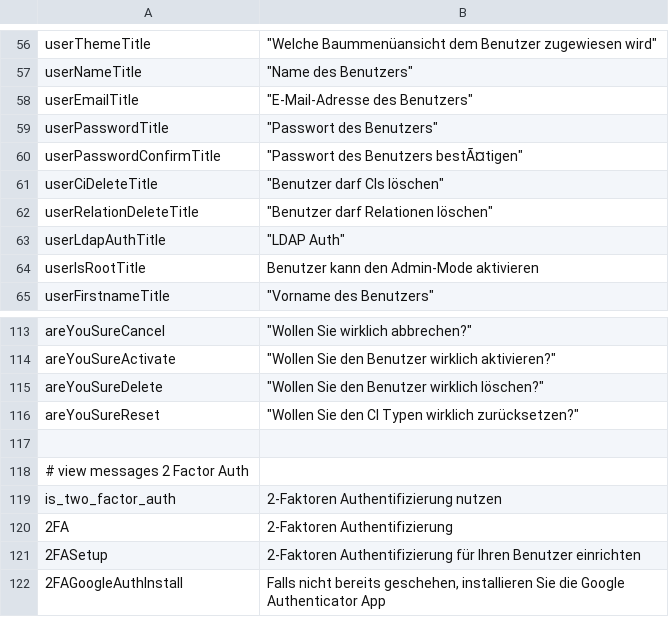
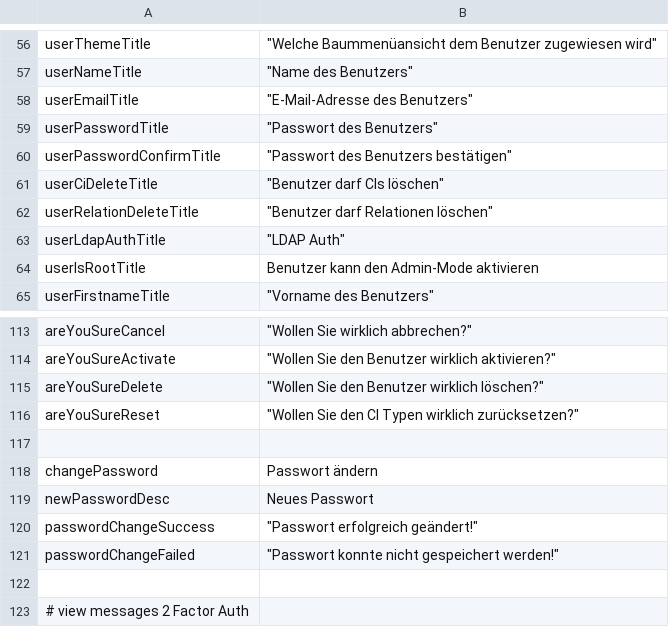
Before and after one commit to infonova/infocmdb, a CSV file: _dist/data/languages/de/user_de.csv, drawn as a sheet; only a part is shown, gaps mark what is left out; the shorter side is filled out with more unchanged rows.

Commit message:
Move password change to separate form
This fixes the issue of password managers automatically filling password fields.
If only some fields were filled it made it annoying to edit user details,
because the password fields had to be cleared manually.
If all fields were filled on the edit page of another user
this could result in a unwanted password change of said user.
Using autocomplete="off" or autocomplete="new-password" is not reliable,
to prevent autofilling of passwords.

Now a "Change password" button is offered on the user edit page,
which redirects to a new separate password change form.

```diff
--- a/_dist/data/languages/de/user_de.csv
+++ b/_dist/data/languages/de/user_de.csv
@@ -59,3 +59,3 @@ userEmailTitle;				"E-Mail-Adresse des Benutzers"
 userPasswordTitle;			"Passwort des Benutzers"
-userPasswordConfirmTitle;	"Passwort des Benutzers bestÃ¤tigen"
+userPasswordConfirmTitle;	"Passwort des Benutzers bestätigen"
 userCiDeleteTitle;			"Benutzer darf CIs löschen"
@@ -116,2 +116,7 @@ areYouSureDelete;			"Wollen Sie den Benutzer wirklich löschen?"
 areYouSureReset;			"Wollen Sie den CI Typen wirklich zurücksetzen?"
+
+changePassword;         "Passwort ändern"
+newPasswordDesc;        "Neues Passwort"
+passwordChangeSuccess;	"Passwort erfolgreich geändert!"
+passwordChangeFailed;	"Passwort konnte nicht gespeichert werden!"
 
```
Also changed, not shown: _dist/data/languages/en/user_en.csv, 11 other files.
